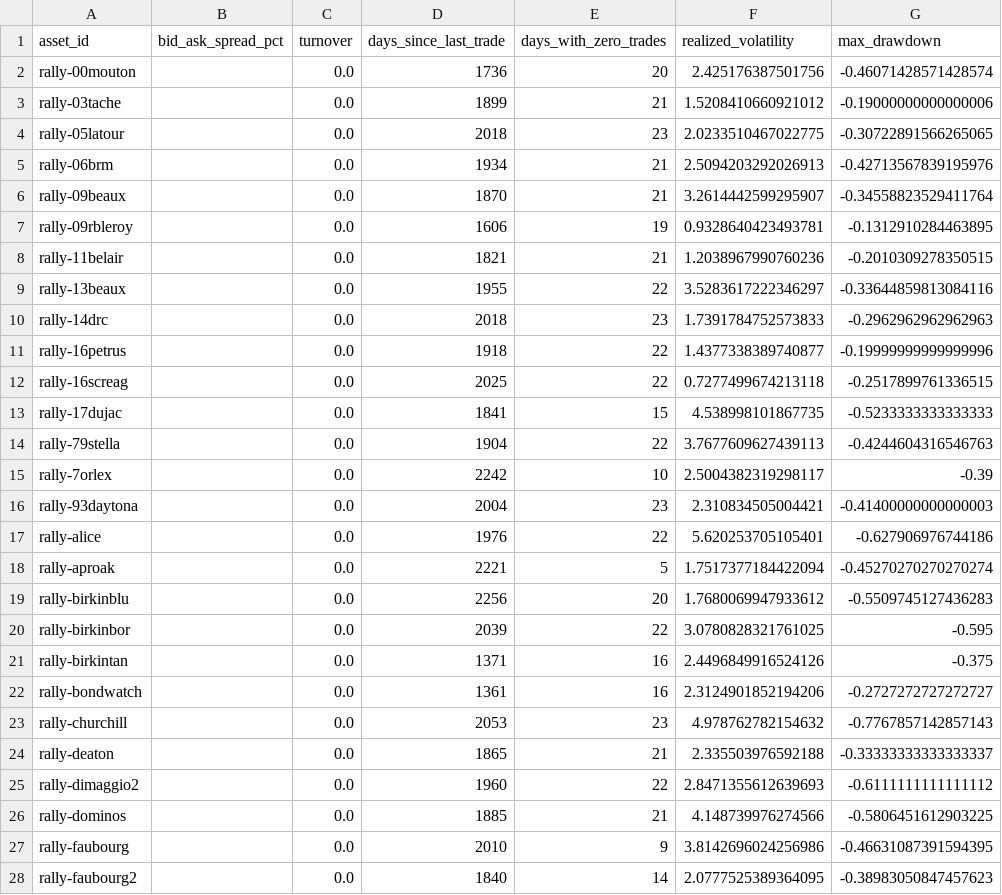
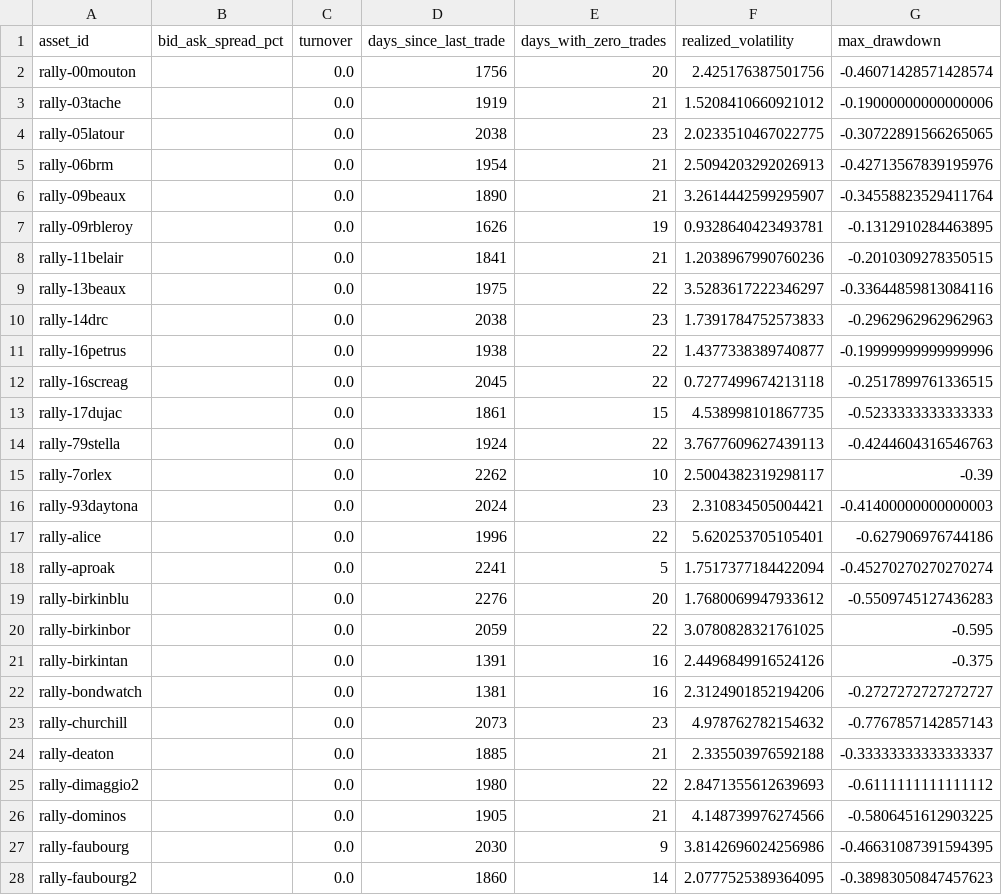
Before and after one commit to Marshdoggo/rally-terminal, a CSV file: data/processed/liquidity_metrics.csv, drawn as a sheet; only a part is shown; the diff covers the shown part only; the diff names each change by its address in the sheet, - before the commit and + after, or states it on an @@ line.

```diff
--- a/data/processed/liquidity_metrics.csv
+++ b/data/processed/liquidity_metrics.csv
-D2 (days_since_last_trade): 1736
+D2 (days_since_last_trade): 1756
-D3 (days_since_last_trade): 1899
+D3 (days_since_last_trade): 1919
-D4 (days_since_last_trade): 2018
+D4 (days_since_last_trade): 2038
-D5 (days_since_last_trade): 1934
+D5 (days_since_last_trade): 1954
-D6 (days_since_last_trade): 1870
+D6 (days_since_last_trade): 1890
-D7 (days_since_last_trade): 1606
+D7 (days_since_last_trade): 1626
-D8 (days_since_last_trade): 1821
+D8 (days_since_last_trade): 1841
-D9 (days_since_last_trade): 1955
+D9 (days_since_last_trade): 1975
-D10 (days_since_last_trade): 2018
+D10 (days_since_last_trade): 2038
-D11 (days_since_last_trade): 1918
+D11 (days_since_last_trade): 1938
-D12 (days_since_last_trade): 2025
+D12 (days_since_last_trade): 2045
-D13 (days_since_last_trade): 1841
+D13 (days_since_last_trade): 1861
-D14 (days_since_last_trade): 1904
+D14 (days_since_last_trade): 1924
-D15 (days_since_last_trade): 2242
+D15 (days_since_last_trade): 2262
-D16 (days_since_last_trade): 2004
+D16 (days_since_last_trade): 2024
-D17 (days_since_last_trade): 1976
+D17 (days_since_last_trade): 1996
-D18 (days_since_last_trade): 2221
+D18 (days_since_last_trade): 2241
-D19 (days_since_last_trade): 2256
+D19 (days_since_last_trade): 2276
-D20 (days_since_last_trade): 2039
+D20 (days_since_last_trade): 2059
-D21 (days_since_last_trade): 1371
+D21 (days_since_last_trade): 1391
-D22 (days_since_last_trade): 1361
+D22 (days_since_last_trade): 1381
-D23 (days_since_last_trade): 2053
+D23 (days_since_last_trade): 2073
-D24 (days_since_last_trade): 1865
+D24 (days_since_last_trade): 1885
-D25 (days_since_last_trade): 1960
+D25 (days_since_last_trade): 1980
-D26 (days_since_last_trade): 1885
+D26 (days_since_last_trade): 1905
-D27 (days_since_last_trade): 2010
+D27 (days_since_last_trade): 2030
-D28 (days_since_last_trade): 1840
+D28 (days_since_last_trade): 1860
```
Also changed, not shown: 1 added row and 19 edited cells elsewhere in this file, data/normalized/price_observations.csv, data/processed/exchange_reconciliation_report.csv, 17 other files.
